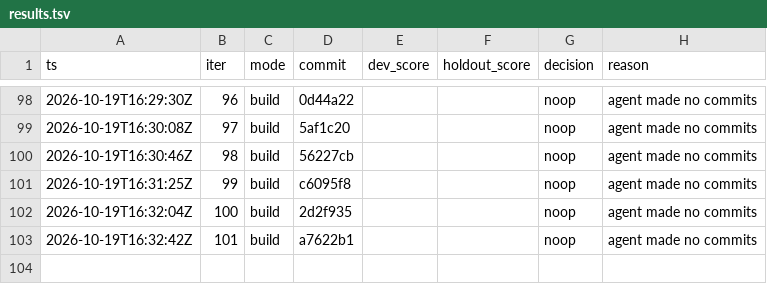
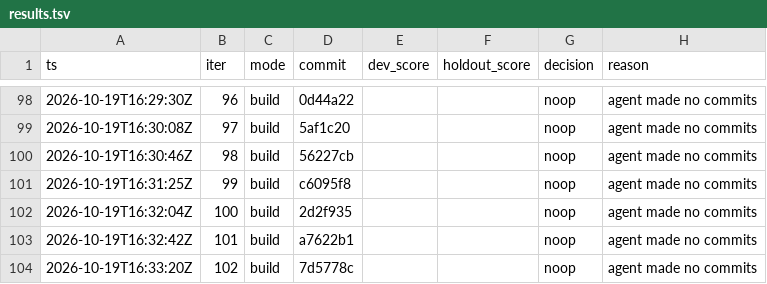
Before and after one commit to karlrobinson9014/Perturb26, a TSV file: status/results.tsv, drawn as a sheet; only a part is shown, gaps mark what is left out.

Commit message:
loop: iter 102 status

```diff
--- a/status/results.tsv
+++ b/status/results.tsv
@@ -103 +103,2 @@ ts	iter	mode	commit	dev_score	holdout_score	decision	reason
 2026-10-19T16:32:42Z	101	build	a7622b1			noop	agent made no commits
+2026-10-19T16:33:20Z	102	build	7d5778c			noop	agent made no commits
```
Also changed, not shown: status/iterations.tsv.
